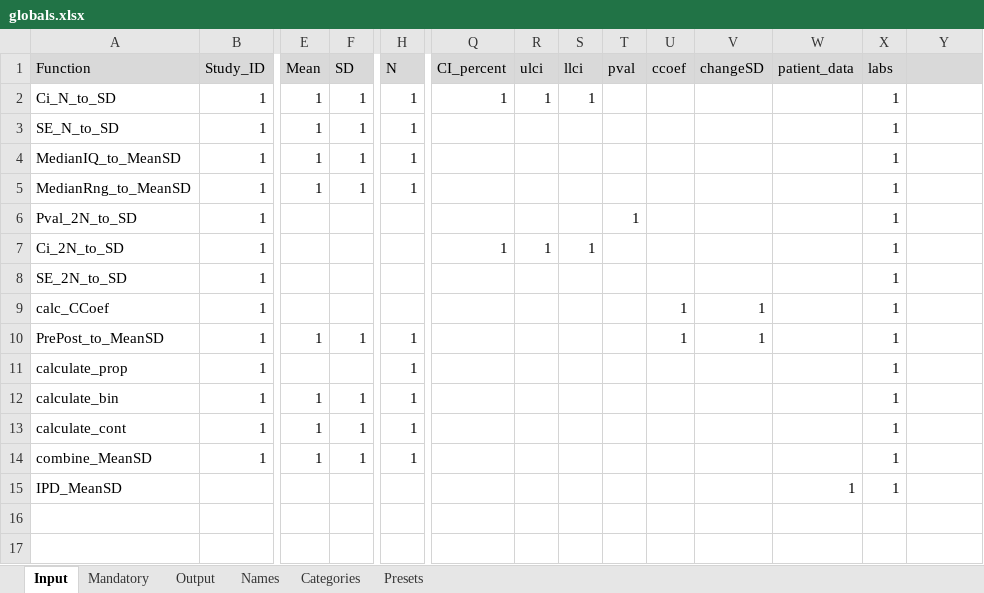
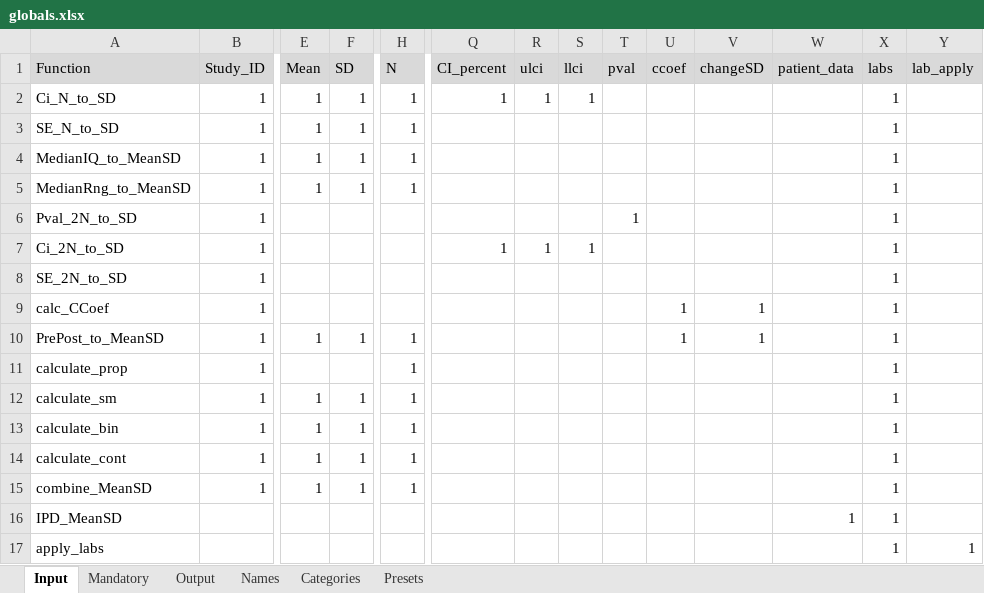
Before and after one commit to ahmedghonim/r_project, an Excel workbook: globals.xlsx, sheet Input, drawn as a sheet; only a part is shown, gaps mark what is left out; values as stored, in another font and other column widths than the file's, no borders; rows hold the shown columns only; the diff names each change by its address in the sheet, - before the commit and + after, or states it on an @@ line.

```diff
--- a/globals.xlsx (sheet Input)
+++ b/globals.xlsx (sheet Input)
-Y1: (empty)
+Y1: lab_apply
+row 12: calculate_sm | 1 | 1 | 1 | 1 |  |  |  |  |  |  |  | 1
+row 17: apply_labs |  |  |  |  |  |  |  |  |  |  |  | 1 | 1
```
Also changed, not shown: sheet Names, sheet Output, sheet Presets, sheet Mandatory, sheet Categories, labs.xlsx, 8 other files.
